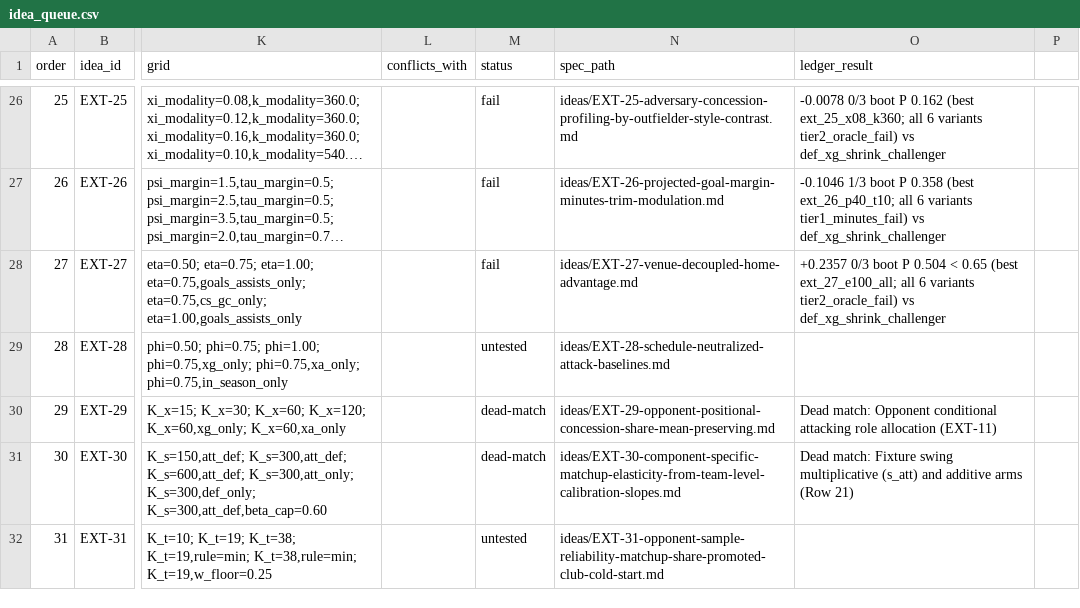
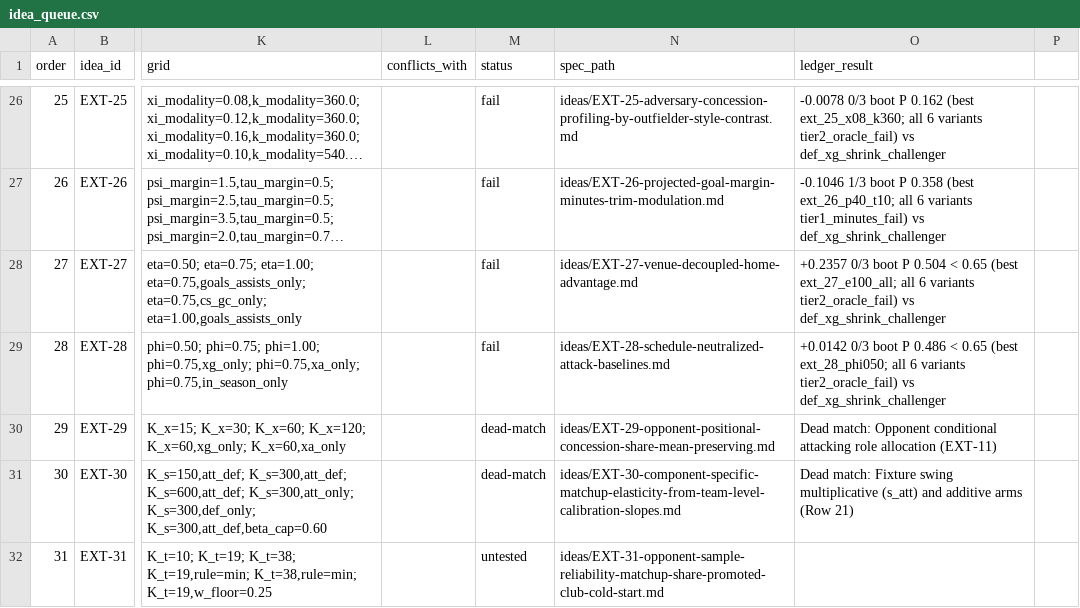
Before and after one commit to JubileeZ/fpl-jubilee-ascent, a CSV file: docs/research/candidate-ideation/idea_queue.csv, drawn as a sheet; only a part is shown, gaps mark what is left out; long unchanged cells end in …; the diff names each change by its address in the sheet, - before the commit and + after, or states it on an @@ line.

```diff
--- a/docs/research/candidate-ideation/idea_queue.csv
+++ b/docs/research/candidate-ideation/idea_queue.csv
-M29 (status): untested
+M29 (status): fail
-O29 (ledger_result): (empty)
+O29 (ledger_result): +0.0142 0/3 boot P 0.486 < 0.65 (best ext_28_phi050; all 6 variants tier2_oracle_fail) vs def_xg_shrink_challenger
```
Also changed, not shown: docs/research/candidate-ideation/smoke_results.csv, docs/research/candidate-ledger/candidate_ledger.csv, 4 other files.
